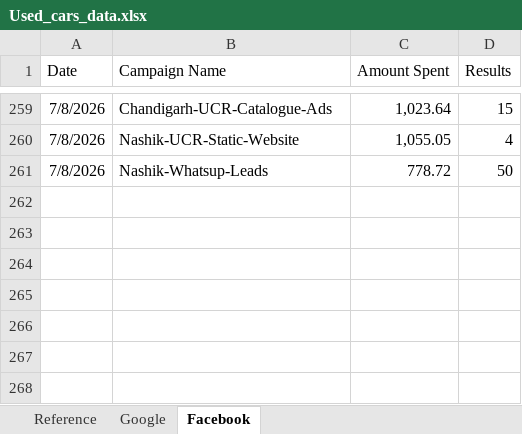
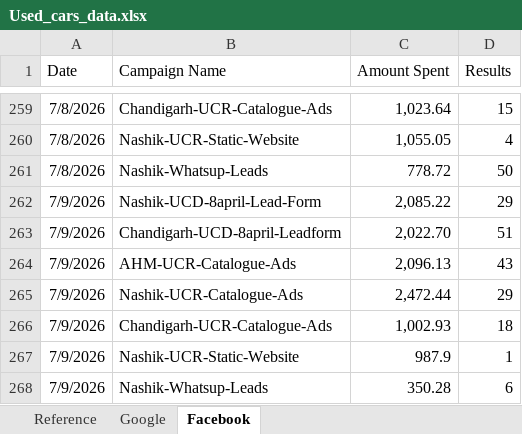
Before and after one commit to Marketing-dashboard/Used_Car_Generation_Citywise, an Excel workbook: Used_cars_data.xlsx, sheet Facebook, drawn as a sheet; only a part is shown, gaps mark what is left out; values as stored, in another font and other column widths than the file's, no borders; the diff names each change by its address in the sheet, - before the commit and + after, or states it on an @@ line.

```diff
--- a/Used_cars_data.xlsx (sheet Facebook)
+++ b/Used_cars_data.xlsx (sheet Facebook)
+row 262: 7/9/2026 | Nashik-UCD-8april-Lead-Form | 2,085.22 | 29
+row 263: 7/9/2026 | Chandigarh-UCD-8april-Leadform | 2,022.70 | 51
+row 264: 7/9/2026 | AHM-UCR-Catalogue-Ads | 2,096.13 | 43
+row 265: 7/9/2026 | Nashik-UCR-Catalogue-Ads | 2,472.44 | 29
+row 266: 7/9/2026 | Chandigarh-UCR-Catalogue-Ads | 1,002.93 | 18
+row 267: 7/9/2026 | Nashik-UCR-Static-Website | 987.9 | 1
+row 268: 7/9/2026 | Nashik-Whatsup-Leads | 350.28 | 6
```
Also changed, not shown: sheet Google, 1 other file.
